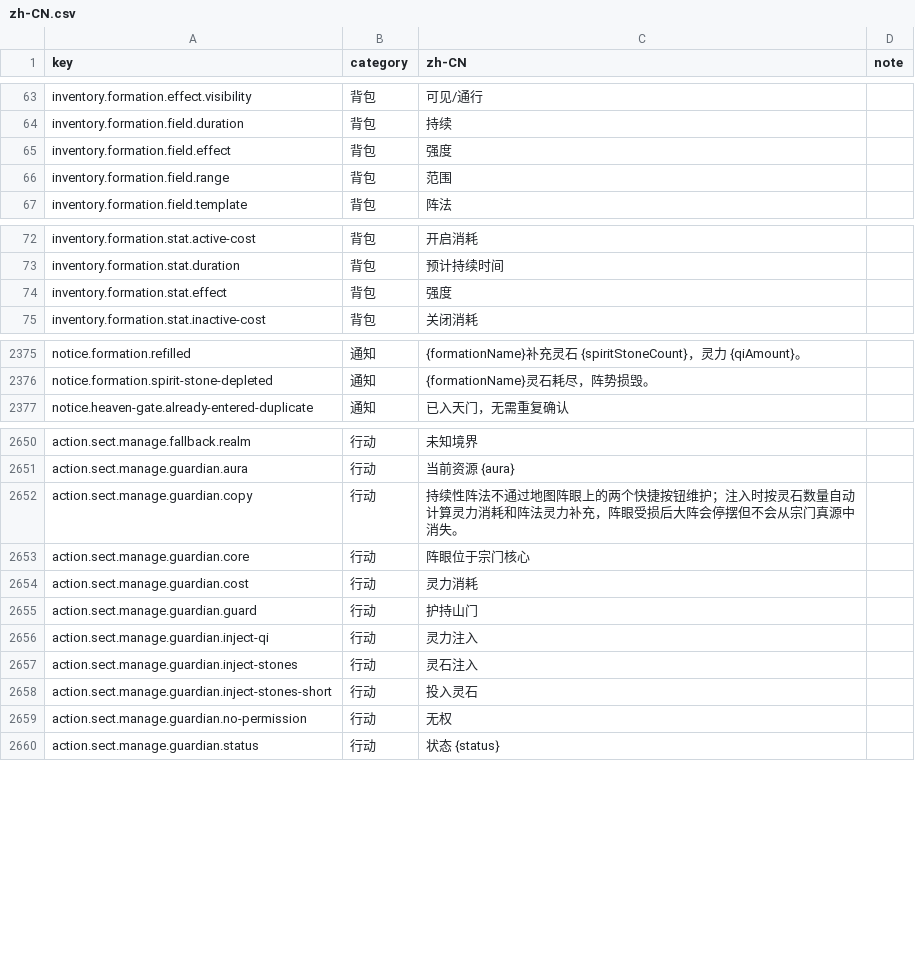
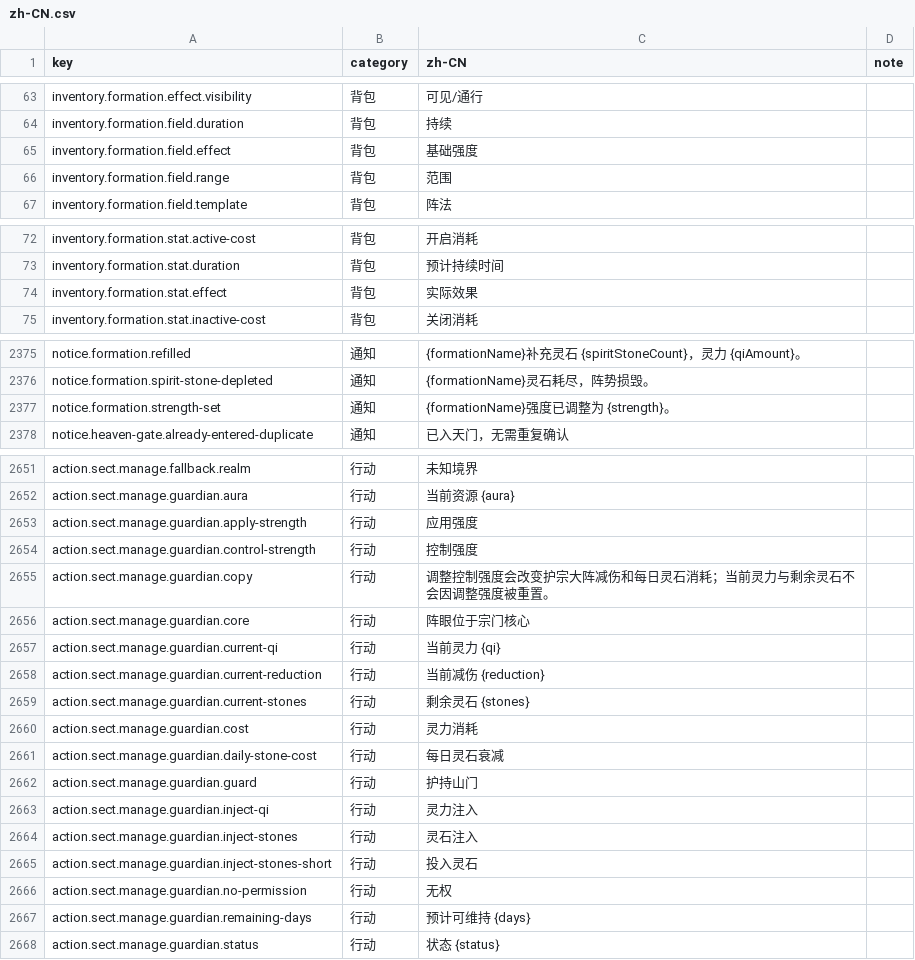
Before and after one commit to fruktoguo/daojie-yusheng, a CSV file: packages/client/src/content/i18n/zh-CN.csv, drawn as a sheet; only a part is shown, gaps mark what is left out; the diff covers the shown part only.

```diff
--- a/packages/client/src/content/i18n/zh-CN.csv
+++ b/packages/client/src/content/i18n/zh-CN.csv
@@ -64,3 +64,3 @@ inventory.formation.effect.visibility,背包,可见/通行,
 inventory.formation.field.duration,背包,持续,
-inventory.formation.field.effect,背包,强度,
+inventory.formation.field.effect,背包,基础强度,
 inventory.formation.field.range,背包,范围,
@@ -73,3 +73,3 @@ inventory.formation.stat.active-cost,背包,开启消耗,
 inventory.formation.stat.duration,背包,预计持续时间,
-inventory.formation.stat.effect,背包,强度,
+inventory.formation.stat.effect,背包,实际效果,
 inventory.formation.stat.inactive-cost,背包,关闭消耗,
@@ -2376,2 +2376,3 @@ notice.formation.refilled,通知,{formationName}补充灵石 {spiritStoneCount}
 notice.formation.spirit-stone-depleted,通知,{formationName}灵石耗尽，阵势损毁。,
+notice.formation.strength-set,通知,{formationName}强度已调整为 {strength}。,
 notice.heaven-gate.already-entered-duplicate,通知,已入天门，无需重复确认,
@@ -2651,5 +2652,11 @@ action.sect.manage.fallback.realm,行动,未知境界,
 action.sect.manage.guardian.aura,行动,当前资源 {aura},
-action.sect.manage.guardian.copy,行动,持续性阵法不通过地图阵眼上的两个快捷按钮维护；注入时按灵石数量自动计算灵力消耗和阵法灵力补充，阵眼受损后大阵会停摆但不会从宗门真源中消失。,
+action.sect.manage.guardian.apply-strength,行动,应用强度,
+action.sect.manage.guardian.control-strength,行动,控制强度,
+action.sect.manage.guardian.copy,行动,调整控制强度会改变护宗大阵减伤和每日灵石消耗；当前灵力与剩余灵石不会因调整强度被重置。,
 action.sect.manage.guardian.core,行动,阵眼位于宗门核心,
+action.sect.manage.guardian.current-qi,行动,当前灵力 {qi},
+action.sect.manage.guardian.current-reduction,行动,当前减伤 {reduction},
+action.sect.manage.guardian.current-stones,行动,剩余灵石 {stones},
 action.sect.manage.guardian.cost,行动,灵力消耗,
+action.sect.manage.guardian.daily-stone-cost,行动,每日灵石衰减,
 action.sect.manage.guardian.guard,行动,护持山门,
@@ -2659,2 +2666,3 @@ action.sect.manage.guardian.inject-stones-short,行动,投入灵石,
 action.sect.manage.guardian.no-permission,行动,无权,
+action.sect.manage.guardian.remaining-days,行动,预计可维持 {days},
 action.sect.manage.guardian.status,行动,状态 {status},
```
Also changed, not shown: 1 edited cell elsewhere in this file, 13 other files.
